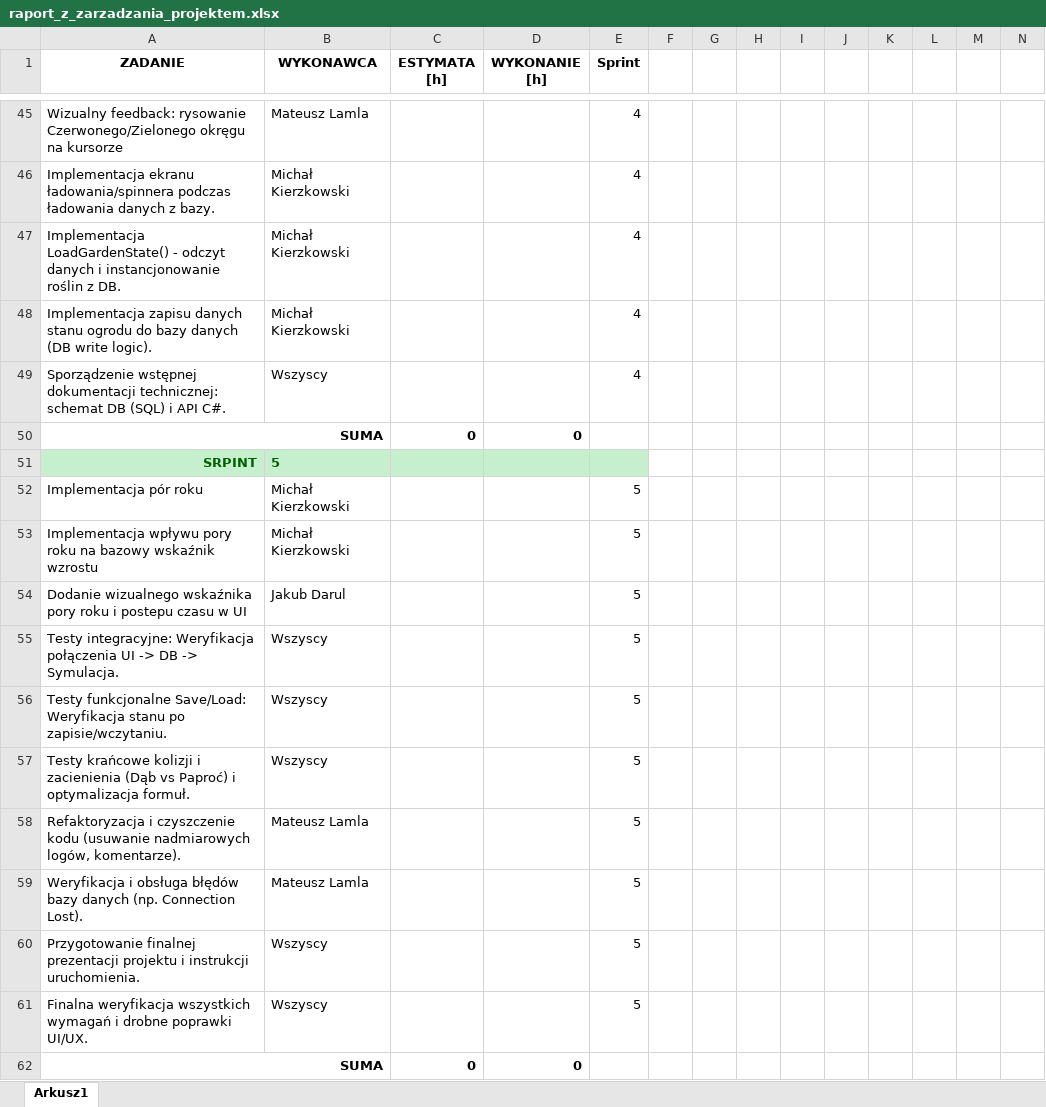
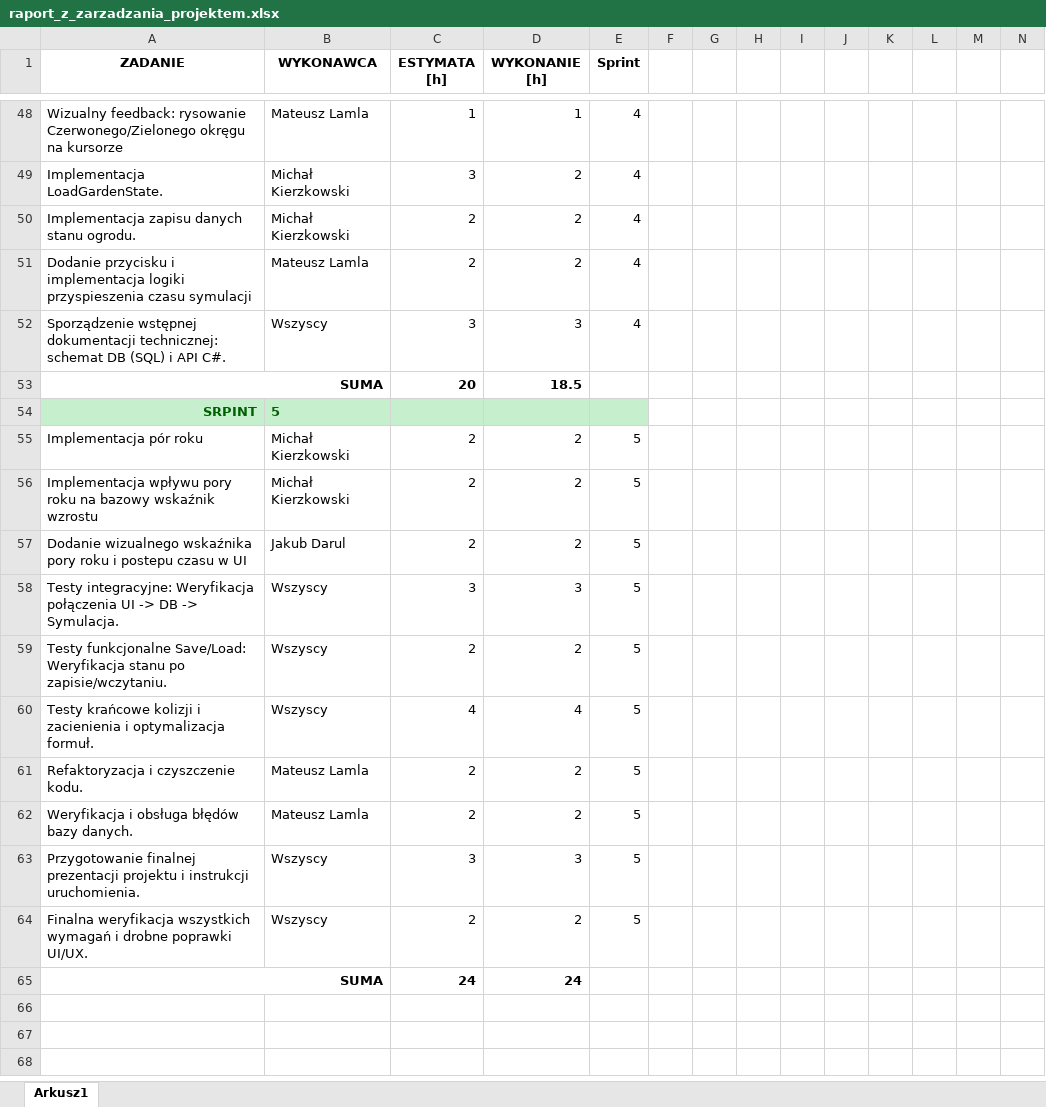
Before and after one commit to kieszkoo/GardenPlanner, an Excel workbook: raport_z_zarzadzania_projektem.xlsx, sheet Arkusz1, drawn as a sheet; only a part is shown, gaps mark what is left out; values as stored, in another font and other column widths than the file's, no borders; charts and pictures not drawn; removed rows and columns are numbered as before the commit, all else as after; rows hold the shown columns only; the diff covers the shown part only; the diff names each change by its address in the sheet, - before the commit and + after, or states it on an @@ line.

```diff
--- a/raport_z_zarzadzania_projektem.xlsx (sheet Arkusz1)
+++ b/raport_z_zarzadzania_projektem.xlsx (sheet Arkusz1)
-C48 (ESTYMATA [h]): (empty)
+C48 (ESTYMATA [h]): 1
-D48 (WYKONANIE [h]): (empty)
+D48 (WYKONANIE [h]): 1
-row 46: Implementacja ekranu ładowania/spinnera podczas ładowania danych z bazy. | Michał Kierzkowski |  |  | 4
-row 47: Implementacja LoadGardenState() - odczyt danych i instancjonowanie roślin z DB. | Michał Kierzkowski |  |  | 4
-row 48: Implementacja zapisu danych stanu ogrodu do bazy danych (DB write logic). | Michał Kierzkowski |  |  | 4
+row 49: Implementacja LoadGardenState. | Michał Kierzkowski | 3 | 2 | 4
+row 50: Implementacja zapisu danych stanu ogrodu. | Michał Kierzkowski | 2 | 2 | 4
+row 51: Dodanie przycisku i implementacja logiki przyspieszenia czasu symulacji | Mateusz Lamla | 2 | 2 | 4
-C52 (ESTYMATA [h]): (empty)
+C52 (ESTYMATA [h]): 3
-D52 (WYKONANIE [h]): (empty)
+D52 (WYKONANIE [h]): 3
-C53 (ESTYMATA [h]): 0
+C53 (ESTYMATA [h]): 20
-D53 (WYKONANIE [h]): 0
+D53 (WYKONANIE [h]): 18.5
-C55:C57 (ESTYMATA [h]): (empty)
+C55:C57 (ESTYMATA [h]): 2
-D55:D57 (WYKONANIE [h]): (empty)
+D55:D57 (WYKONANIE [h]): 2
-C58 (ESTYMATA [h]): (empty)
+C58 (ESTYMATA [h]): 3
-D58 (WYKONANIE [h]): (empty)
+D58 (WYKONANIE [h]): 3
-C59 (ESTYMATA [h]): (empty)
+C59 (ESTYMATA [h]): 2
-D59 (WYKONANIE [h]): (empty)
+D59 (WYKONANIE [h]): 2
-A60 (ZADANIE): …i zacienienia (Dąb vs Paproć) i optymalizacja…
+A60 (ZADANIE): …i zacienienia i optymalizacja…
-C60 (ESTYMATA [h]): (empty)
+C60 (ESTYMATA [h]): 4
-D60 (WYKONANIE [h]): (empty)
+D60 (WYKONANIE [h]): 4
-row 58: Refaktoryzacja i czyszczenie kodu (usuwanie nadmiarowych logów, komentarze). | Mateusz Lamla |  |  | 5
-row 59: Weryfikacja i obsługa błędów bazy danych (np. Connection Lost). | Mateusz Lamla |  |  | 5
+row 61: Refaktoryzacja i czyszczenie kodu. | Mateusz Lamla | 2 | 2 | 5
+row 62: Weryfikacja i obsługa błędów bazy danych. | Mateusz Lamla | 2 | 2 | 5
-C63 (ESTYMATA [h]): (empty)
+C63 (ESTYMATA [h]): 3
-D63 (WYKONANIE [h]): (empty)
+D63 (WYKONANIE [h]): 3
-C64 (ESTYMATA [h]): (empty)
+C64 (ESTYMATA [h]): 2
-D64 (WYKONANIE [h]): (empty)
+D64 (WYKONANIE [h]): 2
-C65 (ESTYMATA [h]): 0
+C65 (ESTYMATA [h]): 24
-D65 (WYKONANIE [h]): 0
+D65 (WYKONANIE [h]): 24
```
Also changed, not shown: 4 added rows, 1 removed row and 65 edited cells elsewhere in this sheet, charts or pictures.
